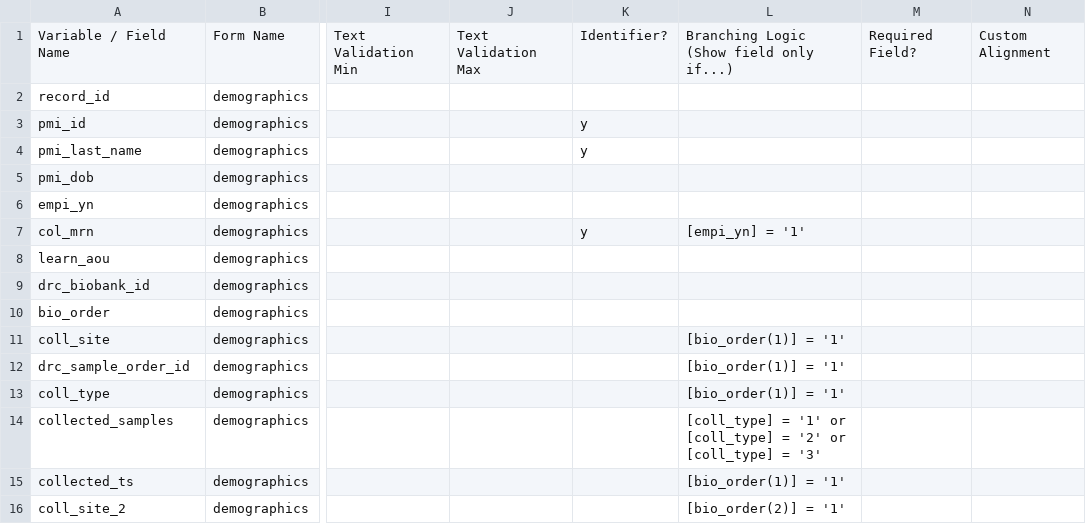
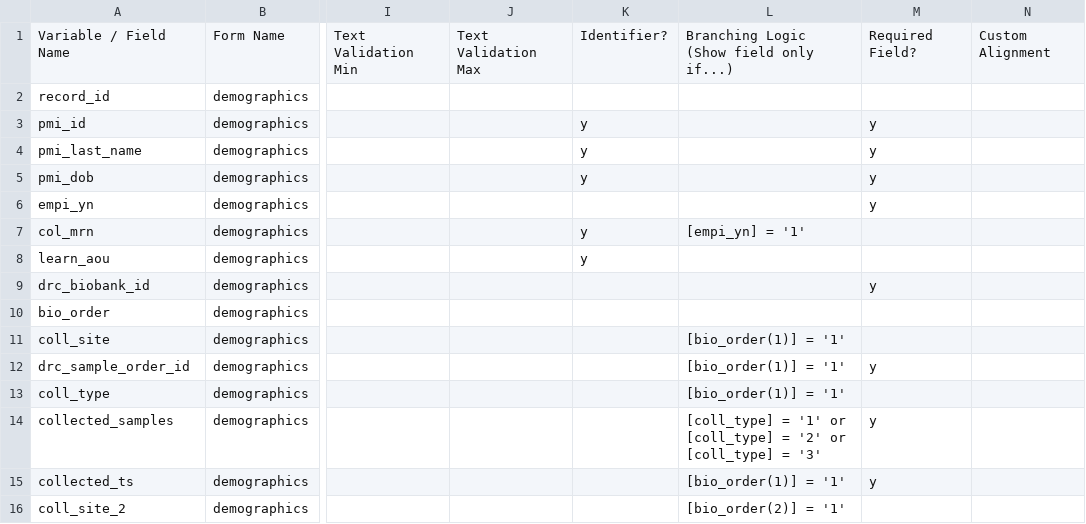
Before and after one commit to cumc-dbmi/nih-pmi-data-dictionary, a CSV file: NIHPrecisionMedicineInitiative_DataDictionary.csv, drawn as a sheet; only a part is shown, gaps mark what is left out; the diff covers the shown part only; the diff names each change by its address in the sheet, - before the commit and + after, or states it on an @@ line.

```diff
--- a/NIHPrecisionMedicineInitiative_DataDictionary.csv
+++ b/NIHPrecisionMedicineInitiative_DataDictionary.csv
-M3:M6: (empty)
+M3:M6: y
-K5: (empty)
+K5: y
-K8: (empty)
+K8: y
-M9: (empty)
+M9: y
-M12: (empty)
+M12: y
-M14:M15: (empty)
+M14:M15: y
```
Also changed, not shown: 15 added rows and 20 edited cells elsewhere in this file.
